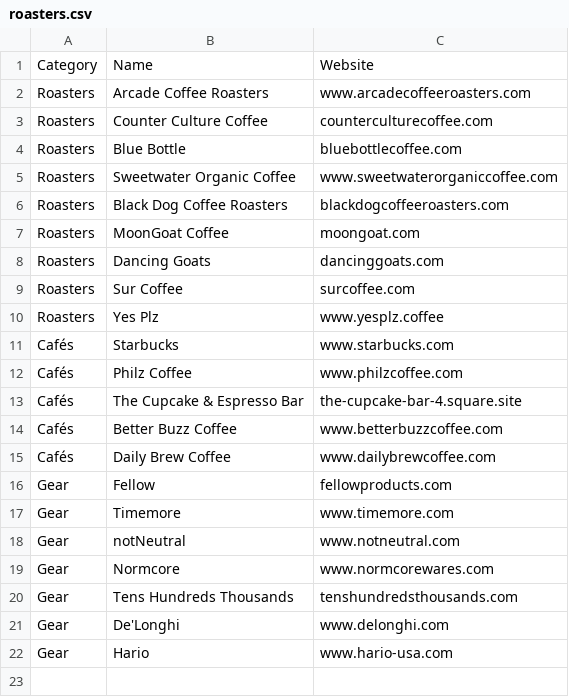
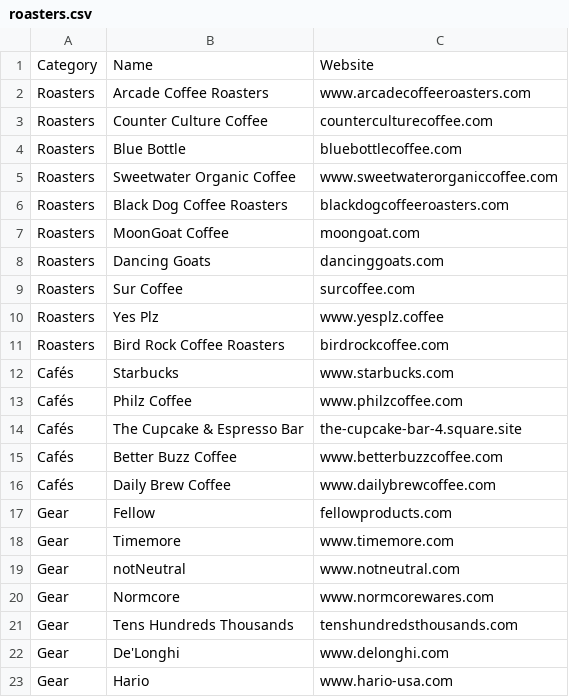
Before and after one commit to tylerhcarter/tylerhcarter.github.io, a CSV file: _data/roasters.csv, drawn as a sheet; the diff names each change by its address in the sheet, - before the commit and + after, or states it on an @@ line.

Commit message:
Add Bird Rock Coffee Roasters

```diff
--- a/_data/roasters.csv
+++ b/_data/roasters.csv
+row 11: Roasters | Bird Rock Coffee Roasters | birdrockcoffee.com
```
